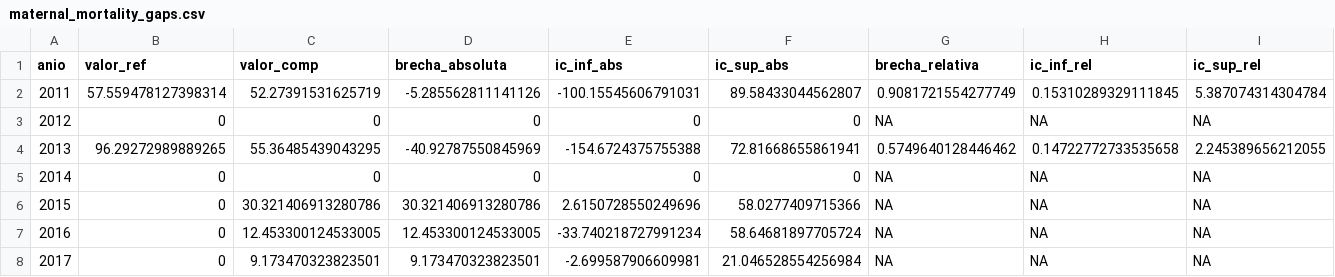
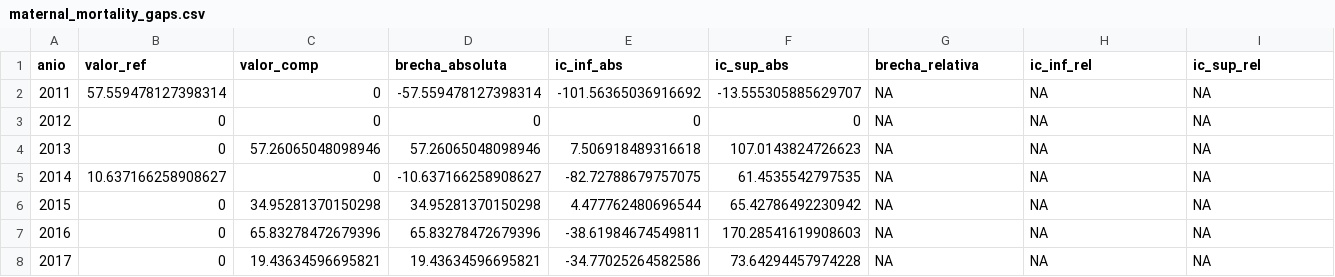
Before and after one commit to OPS-DSS/starter-local-astro, a CSV file: public/data/maternal_mortality_gaps.csv, drawn as a sheet; only a part is shown; the diff covers the shown part only.

```diff
--- a/public/data/maternal_mortality_gaps.csv
+++ b/public/data/maternal_mortality_gaps.csv
@@ -1,8 +1,8 @@
 anio,valor_ref,valor_comp,brecha_absoluta,ic_inf_abs,ic_sup_abs,brecha_relativa,ic_inf_rel,ic_sup_rel
-2011,57.559478127398314,52.27391531625719,-5.285562811141126,-100.15545606791031,89.58433044562807,0.9081721554277749,0.15310289329111845,5.387074314304784
+2011,57.559478127398314,0,-57.559478127398314,-101.56365036916692,-13.555305885629707,NA,NA,NA
 2012,0,0,0,0,0,NA,NA,NA
-2013,96.29272989889265,55.36485439043295,-40.92787550845969,-154.6724375755388,72.81668655861941,0.5749640128446462,0.14722772733535658,2.245389656212055
-2014,0,0,0,0,0,NA,NA,NA
-2015,0,30.321406913280786,30.321406913280786,2.6150728550249696,58.0277409715366,NA,NA,NA
-2016,0,12.453300124533005,12.453300124533005,-33.740218727991234,58.64681897705724,NA,NA,NA
-2017,0,9.173470323823501,9.173470323823501,-2.699587906609981,21.046528554256984,NA,NA,NA
+2013,0,57.26065048098946,57.26065048098946,7.506918489316618,107.0143824726623,NA,NA,NA
+2014,10.637166258908627,0,-10.637166258908627,-82.72788679757075,61.4535542797535,NA,NA,NA
+2015,0,34.95281370150298,34.95281370150298,4.477762480696544,65.42786492230942,NA,NA,NA
+2016,0,65.83278472679396,65.83278472679396,-38.61984674549811,170.28541619908603,NA,NA,NA
+2017,0,19.43634596695821,19.43634596695821,-34.77025264582586,73.64294457974228,NA,NA,NA
```
Also changed, not shown: 45 edited cells elsewhere in this file, public/data/forest_plot_suaza.csv, public/data/maternal_mortality_quintiles.csv, 7 other files.
